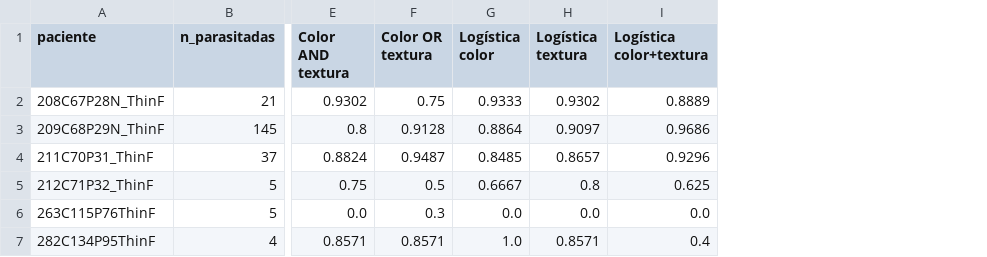
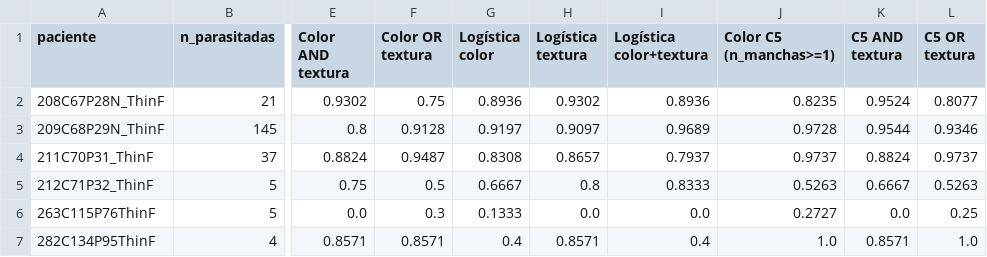
Before and after one commit to mszwarcberg-2004/PSIB-TPI-Grupo1, a CSV file: texture_eval/results/b5_f1_por_paciente.csv, drawn as a sheet; only a part is shown, gaps mark what is left out; the diff names each change by its address in the sheet, - before the commit and + after, or states it on an @@ line.

```diff
--- a/texture_eval/results/b5_f1_por_paciente.csv
+++ b/texture_eval/results/b5_f1_por_paciente.csv
+column J (Color C5 (n_manchas>=1)), rows 2-7: 0.8235 | 0.9728 | 0.9737 | 0.5263 | 0.2727 | 1.0
+column K (C5 AND textura), rows 2-7: 0.9524 | 0.9544 | 0.8824 | 0.6667 | 0.0 | 0.8571
+column L (C5 OR textura), rows 2-7: 0.8077 | 0.9346 | 0.9737 | 0.5263 | 0.25 | 1.0
-G2 (Logística color): 0.9333
+G2 (Logística color): 0.8936
-I2 (Logística color+textura): 0.8889
+I2 (Logística color+textura): 0.8936
-G3 (Logística color): 0.8864
+G3 (Logística color): 0.9197
-I3 (Logística color+textura): 0.9686
+I3 (Logística color+textura): 0.9689
-G4 (Logística color): 0.8485
+G4 (Logística color): 0.8308
-I4 (Logística color+textura): 0.9296
+I4 (Logística color+textura): 0.7937
-I5 (Logística color+textura): 0.625
+I5 (Logística color+textura): 0.8333
-G6 (Logística color): 0.0
+G6 (Logística color): 0.1333
-G7 (Logística color): 1.0
+G7 (Logística color): 0.4
```
Also changed, not shown: texture_eval/results/b5_estrategias_por_paciente.csv, texture_eval/results/b5_estrategias_resumen.csv, 3 other files.
